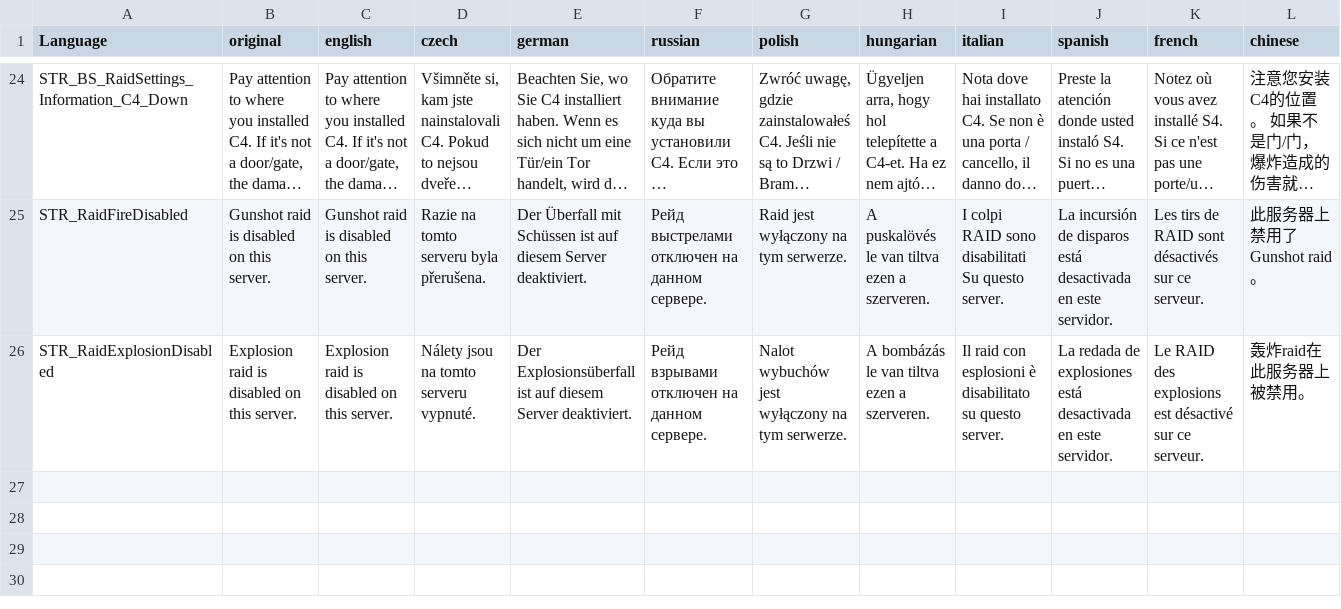
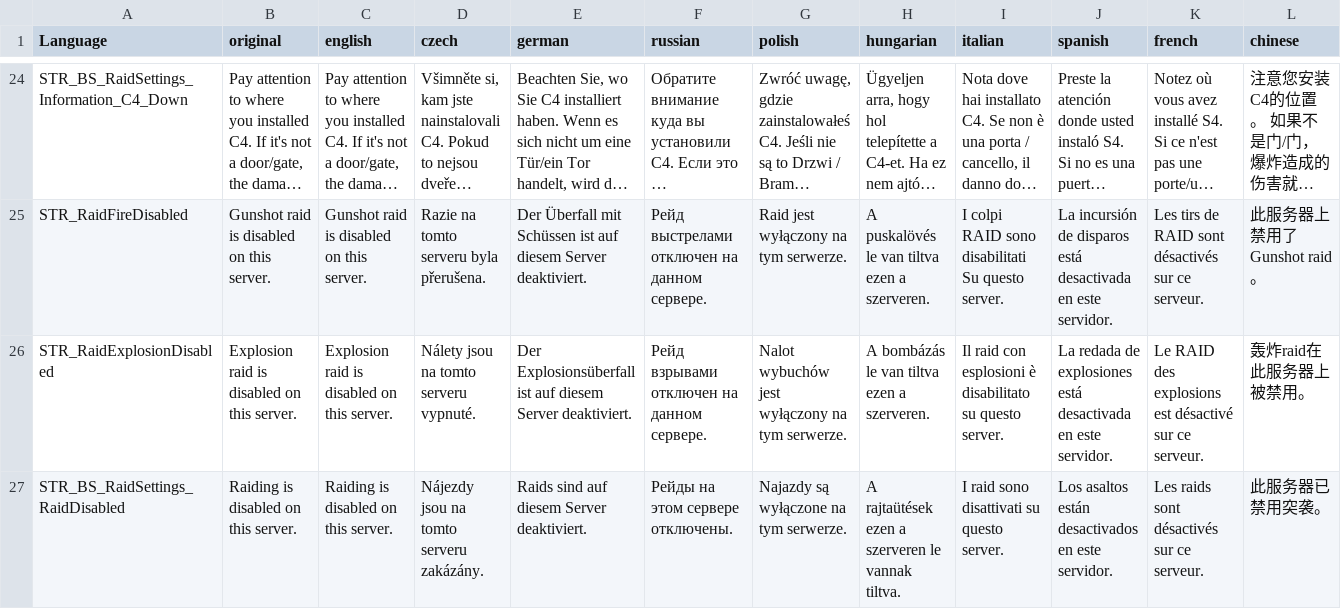
Before and after one commit to eas1Iy/BS_RaidConnect, a CSV file: stringtable.csv, drawn as a sheet; only a part is shown, gaps mark what is left out; long unchanged cells end in …; rows hold the shown columns only; the diff names each change by its address in the sheet, - before the commit and + after, or states it on an @@ line.

```diff
--- a/stringtable.csv
+++ b/stringtable.csv
+row 27: STR_BS_RaidSettings_RaidDisabled | Raiding is disabled on this server. | Raiding is disabled on this server. | Nájezdy jsou na tomto serveru zakázány. | Raids sind auf diesem Server deaktiviert. | Рейды на этом сервере отключены. | Najazdy są wyłączone na tym serwerze. | A rajtaütések ezen a szerveren le vannak tiltva. | I raid sono disattivati su questo server. | Los asaltos están desactivados en este servidor. | Les raids sont désactivés sur ce serveur. | 此服务器已禁用突袭。
```
Also changed, not shown: 1 other file.
